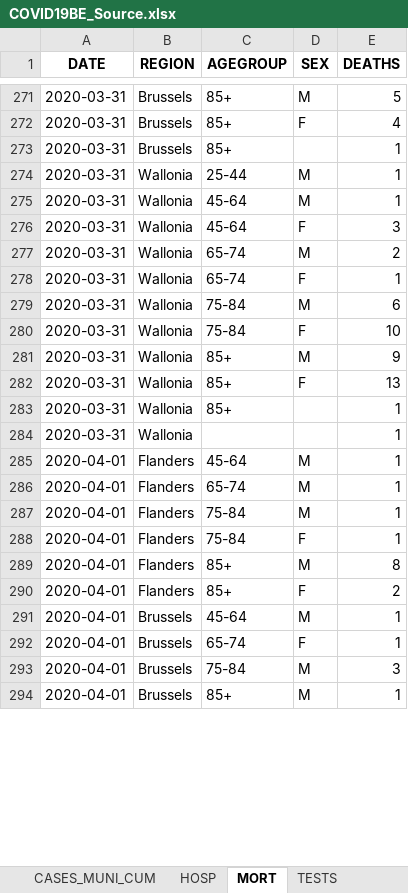
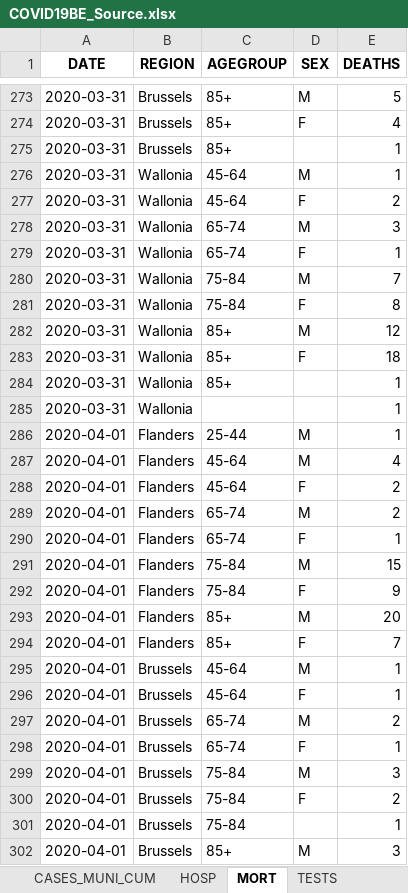
Before and after one commit to Phrytes/COVID19_Sciensano_Belgium, an Excel workbook: Raw/COVID19BE_Source.xlsx, sheet MORT, drawn as a sheet; only a part is shown, gaps mark what is left out; values as stored, in another font and other column widths than the file's, no borders; removed rows and columns are numbered as before the commit, all else as after; the diff covers the shown part only; the diff names each change by its address in the sheet, - before the commit and + after, or states it on an @@ line.

```diff
--- a/Raw/COVID19BE_Source.xlsx (sheet MORT)
+++ b/Raw/COVID19BE_Source.xlsx (sheet MORT)
-row 274: 2020-03-31 | Wallonia | 25-44 | M | 1
-E277 (DEATHS): 3
+E277 (DEATHS): 2
-E278 (DEATHS): 2
+E278 (DEATHS): 3
-E280 (DEATHS): 6
+E280 (DEATHS): 7
-E281 (DEATHS): 10
+E281 (DEATHS): 8
-E282 (DEATHS): 9
+E282 (DEATHS): 12
-E283 (DEATHS): 13
+E283 (DEATHS): 18
-C286 (AGEGROUP): 45-64
+C286 (AGEGROUP): 25-44
+row 287: 2020-04-01 | Flanders | 45-64 | M | 4
+row 288: 2020-04-01 | Flanders | 45-64 | F | 2
-E289 (DEATHS): 1
+E289 (DEATHS): 2
+row 290: 2020-04-01 | Flanders | 65-74 | F | 1
-E291 (DEATHS): 1
+E291 (DEATHS): 15
-E292 (DEATHS): 1
+E292 (DEATHS): 9
-E293 (DEATHS): 8
+E293 (DEATHS): 20
-E294 (DEATHS): 2
+E294 (DEATHS): 7
+row 296: 2020-04-01 | Brussels | 45-64 | F | 1
+row 297: 2020-04-01 | Brussels | 65-74 | M | 2
+row 300: 2020-04-01 | Brussels | 75-84 | F | 2
+row 301: 2020-04-01 | Brussels | 75-84 |  | 1
-E302 (DEATHS): 1
+E302 (DEATHS): 3
```
Also changed, not shown: 19 added rows and 19 edited cells elsewhere in this sheet, sheet CASES_MUNI, sheet CASES_AGESEX, sheet CASES_MUNI_CUM, sheet TESTS, sheet HOSP.
